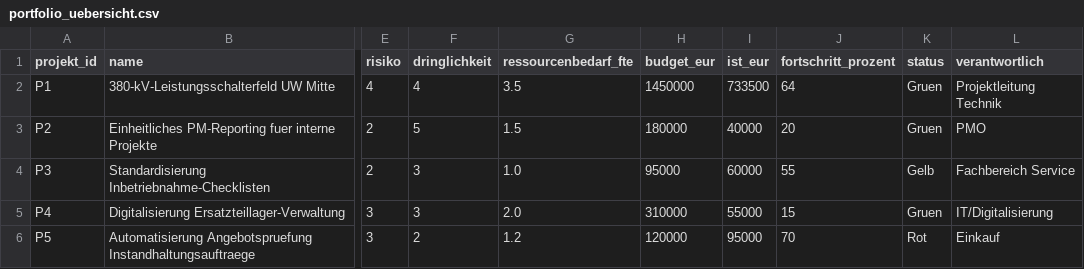
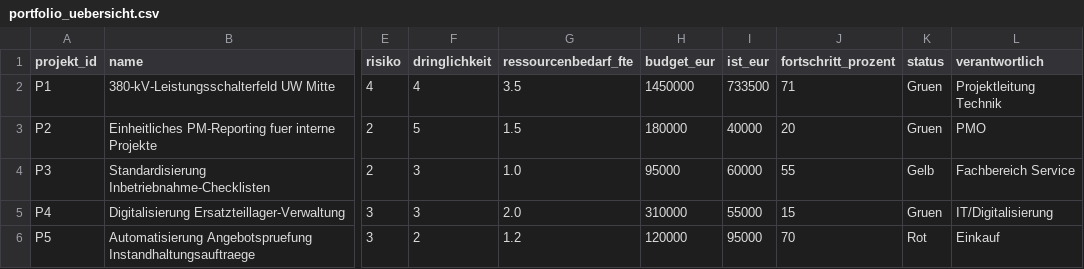
Before and after one commit to nivedjpnambiar/Substation-PMO-simulation, a CSV file: data/portfolio_uebersicht.csv, drawn as a sheet; only a part is shown, gaps mark what is left out; the diff names each change by its address in the sheet, - before the commit and + after, or states it on an @@ line.

```diff
--- a/data/portfolio_uebersicht.csv
+++ b/data/portfolio_uebersicht.csv
-J2 (fortschritt_prozent): 64
+J2 (fortschritt_prozent): 71
```
Also changed, not shown: data/budgetplan.csv, data/chancenregister.csv, 21 other files.
